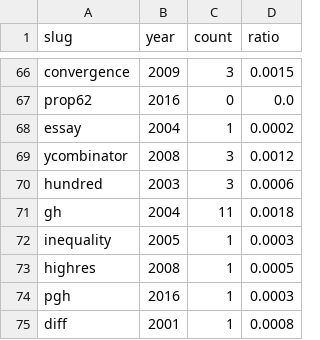
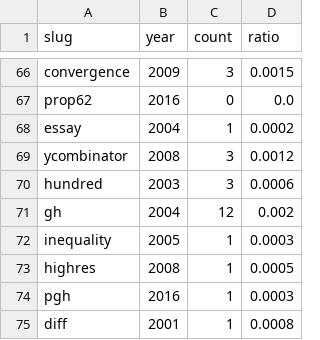
Before and after one commit to JesseAldridge/probably, a CSV file: out.csv, drawn as a sheet; only a part is shown, gaps mark what is left out; the diff covers the shown part only.

Commit message:
cleanup

```diff
--- a/out.csv
+++ b/out.csv
@@ -70,3 +70,3 @@ ycombinator,2008,3,0.0012
 hundred,2003,3,0.0006
-gh,2004,11,0.0018
+gh,2004,12,0.002
 inequality,2005,1,0.0003
```
Also changed, not shown: 15 edited cells elsewhere in this file.
